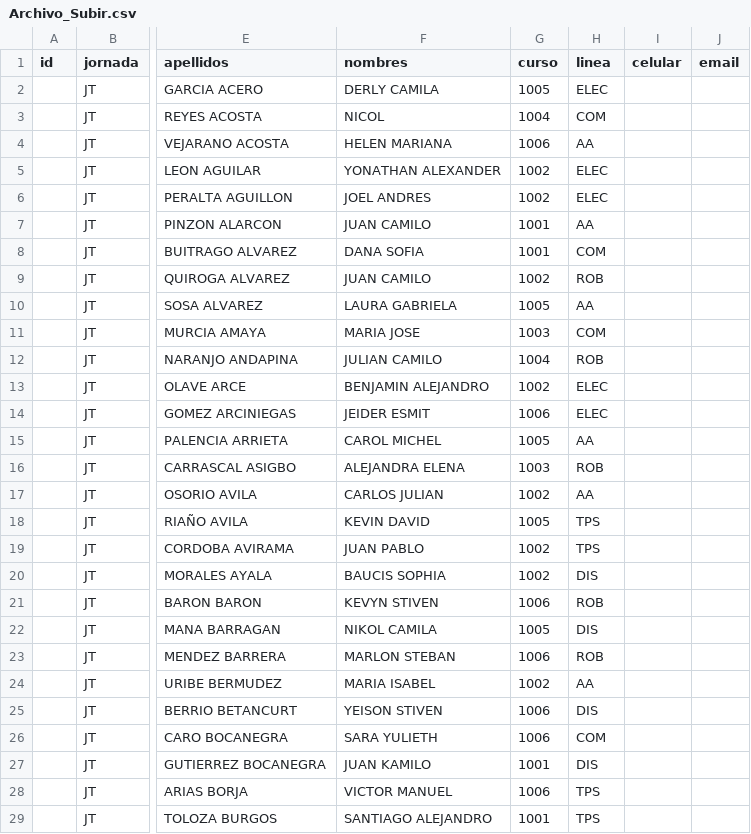
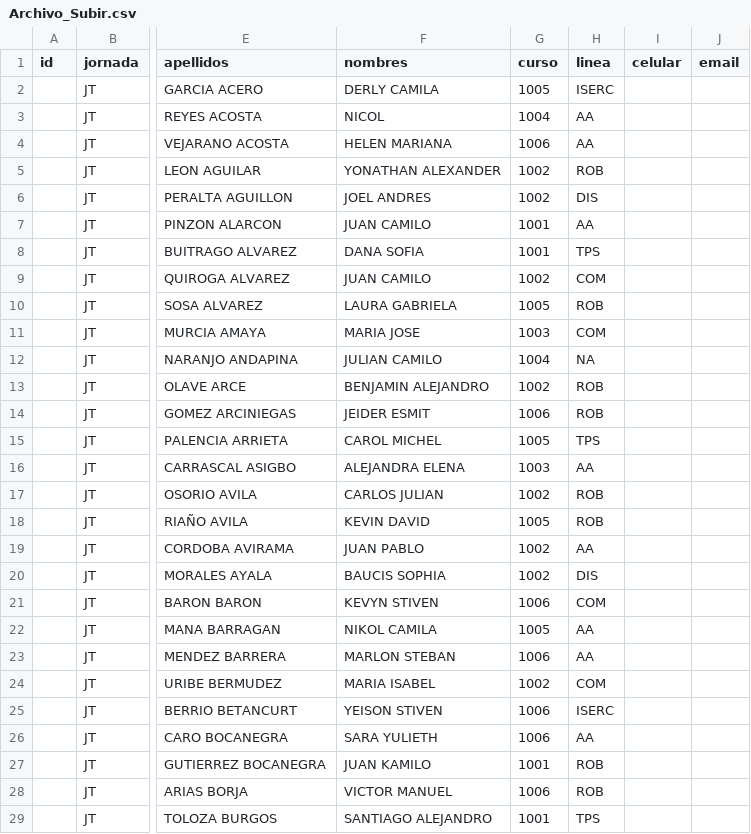
Before and after one commit to YianCarloGarcia/sistema, a CSV file: Archivo_Subir.csv, drawn as a sheet; only a part is shown, gaps mark what is left out; the diff covers the shown part only; the diff names each change by its address in the sheet, - before the commit and + after, or states it on an @@ line.

```diff
--- a/Archivo_Subir.csv
+++ b/Archivo_Subir.csv
-H2 (linea): ELEC
+H2 (linea): ISERC
-H3 (linea): COM
+H3 (linea): AA
-H5 (linea): ELEC
+H5 (linea): ROB
-H6 (linea): ELEC
+H6 (linea): DIS
-H8 (linea): COM
+H8 (linea): TPS
-H9 (linea): ROB
+H9 (linea): COM
-H10 (linea): AA
+H10 (linea): ROB
-H12 (linea): ROB
+H12 (linea): NA
-H13:H14 (linea): ELEC
+H13:H14 (linea): ROB
-H15 (linea): AA
+H15 (linea): TPS
-H16 (linea): ROB
+H16 (linea): AA
-H17 (linea): AA
+H17 (linea): ROB
-H18 (linea): TPS
+H18 (linea): ROB
-H19 (linea): TPS
+H19 (linea): AA
-H21 (linea): ROB
+H21 (linea): COM
-H22 (linea): DIS
+H22 (linea): AA
-H23 (linea): ROB
+H23 (linea): AA
-H24 (linea): AA
+H24 (linea): COM
-H25 (linea): DIS
+H25 (linea): ISERC
-H26 (linea): COM
+H26 (linea): AA
-H27 (linea): DIS
+H27 (linea): ROB
-H28 (linea): TPS
+H28 (linea): ROB
```
Also changed, not shown: 135 edited cells elsewhere in this file, 1 other file.
